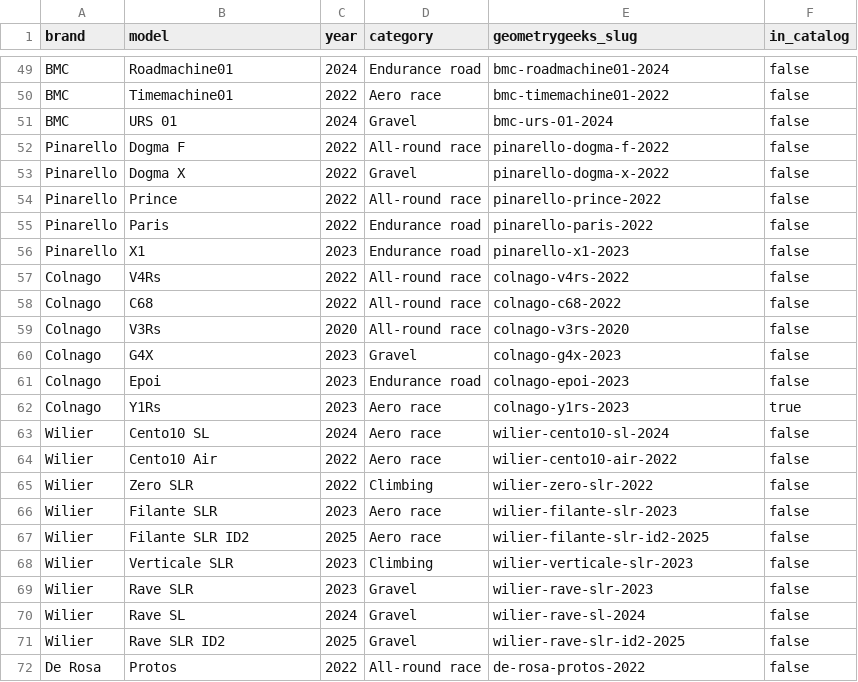
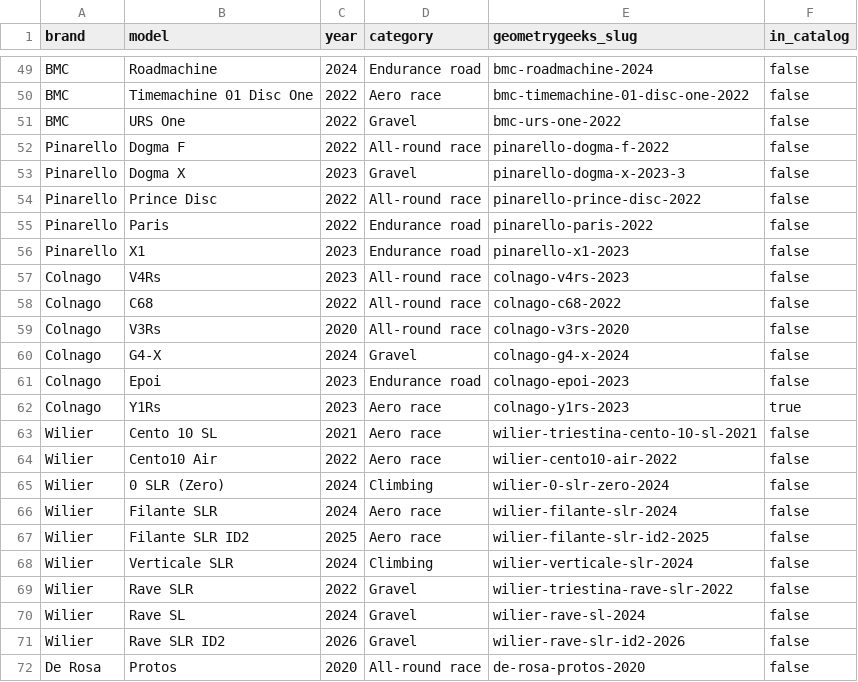
Before and after one commit to t0b1n/flowfit, a CSV file: reference_data/road_bikes.csv, drawn as a sheet; only a part is shown, gaps mark what is left out; the diff covers the shown part only; the diff names each change by its address in the sheet, - before the commit and + after, or states it on an @@ line.

Commit message:
Update road bike catalog with new models and specifications. Added detailed entries for the Specialized Allez Sprint 2022, S-Works Venge 2019, and Diverge 4 2026, along with their geometry data. Updated existing models and corrected year discrepancies for Trek and Giant bikes. Enhanced frameCatalog.ts to reflect these changes, ensuring accurate integration of bike geometry data.

```diff
--- a/reference_data/road_bikes.csv
+++ b/reference_data/road_bikes.csv
-B49 (model): Roadmachine01
+B49 (model): Roadmachine
-E49 (geometrygeeks_slug): bmc-roadmachine01-2024
+E49 (geometrygeeks_slug): bmc-roadmachine-2024
-B50 (model): Timemachine01
+B50 (model): Timemachine 01 Disc One
-E50 (geometrygeeks_slug): bmc-timemachine01-2022
+E50 (geometrygeeks_slug): bmc-timemachine-01-disc-one-2022
-B51 (model): URS 01
+B51 (model): URS One
-C51 (year): 2024
+C51 (year): 2022
-E51 (geometrygeeks_slug): bmc-urs-01-2024
+E51 (geometrygeeks_slug): bmc-urs-one-2022
-C53 (year): 2022
+C53 (year): 2023
-E53 (geometrygeeks_slug): pinarello-dogma-x-2022
+E53 (geometrygeeks_slug): pinarello-dogma-x-2023-3
-B54 (model): Prince
+B54 (model): Prince Disc
-E54 (geometrygeeks_slug): pinarello-prince-2022
+E54 (geometrygeeks_slug): pinarello-prince-disc-2022
-C57 (year): 2022
+C57 (year): 2023
-E57 (geometrygeeks_slug): colnago-v4rs-2022
+E57 (geometrygeeks_slug): colnago-v4rs-2023
-B60 (model): G4X
+B60 (model): G4-X
-C60 (year): 2023
+C60 (year): 2024
-E60 (geometrygeeks_slug): colnago-g4x-2023
+E60 (geometrygeeks_slug): colnago-g4-x-2024
-B63 (model): Cento10 SL
+B63 (model): Cento 10 SL
-C63 (year): 2024
+C63 (year): 2021
-E63 (geometrygeeks_slug): wilier-cento10-sl-2024
+E63 (geometrygeeks_slug): wilier-triestina-cento-10-sl-2021
-B65 (model): Zero SLR
+B65 (model): 0 SLR (Zero)
-C65 (year): 2022
+C65 (year): 2024
-E65 (geometrygeeks_slug): wilier-zero-slr-2022
+E65 (geometrygeeks_slug): wilier-0-slr-zero-2024
-C66 (year): 2023
+C66 (year): 2024
-E66 (geometrygeeks_slug): wilier-filante-slr-2023
+E66 (geometrygeeks_slug): wilier-filante-slr-2024
-C68 (year): 2023
+C68 (year): 2024
-E68 (geometrygeeks_slug): wilier-verticale-slr-2023
+E68 (geometrygeeks_slug): wilier-verticale-slr-2024
-C69 (year): 2023
+C69 (year): 2022
-E69 (geometrygeeks_slug): wilier-rave-slr-2023
+E69 (geometrygeeks_slug): wilier-triestina-rave-slr-2022
-C71 (year): 2025
+C71 (year): 2026
-E71 (geometrygeeks_slug): wilier-rave-slr-id2-2025
+E71 (geometrygeeks_slug): wilier-rave-slr-id2-2026
-C72 (year): 2022
+C72 (year): 2020
-E72 (geometrygeeks_slug): de-rosa-protos-2022
+E72 (geometrygeeks_slug): de-rosa-protos-2020
```
Also changed, not shown: 148 edited cells elsewhere in this file, 1 other file.
